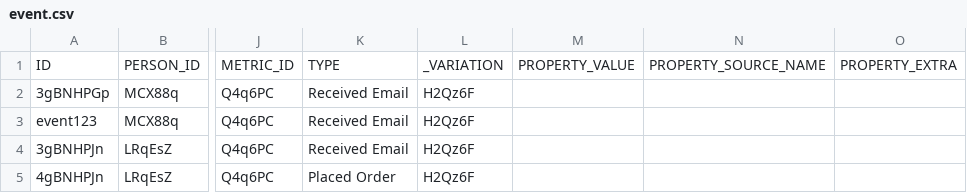
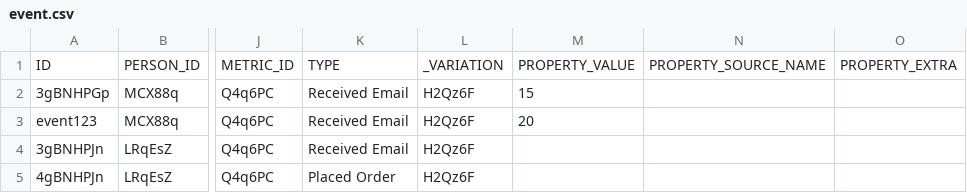
Before and after one commit to fivetran/dbt_klaviyo, a CSV file: integration_tests/seeds/event.csv, drawn as a sheet; only a part is shown, gaps mark what is left out; the diff names each change by its address in the sheet, - before the commit and + after, or states it on an @@ line.

Commit message:
update seeds

```diff
--- a/integration_tests/seeds/event.csv
+++ b/integration_tests/seeds/event.csv
-M2: (empty)
+M2: 15
-M3: (empty)
+M3: 20
```
Also changed, not shown: integration_tests/seeds/event_norename.csv, 1 other file.
